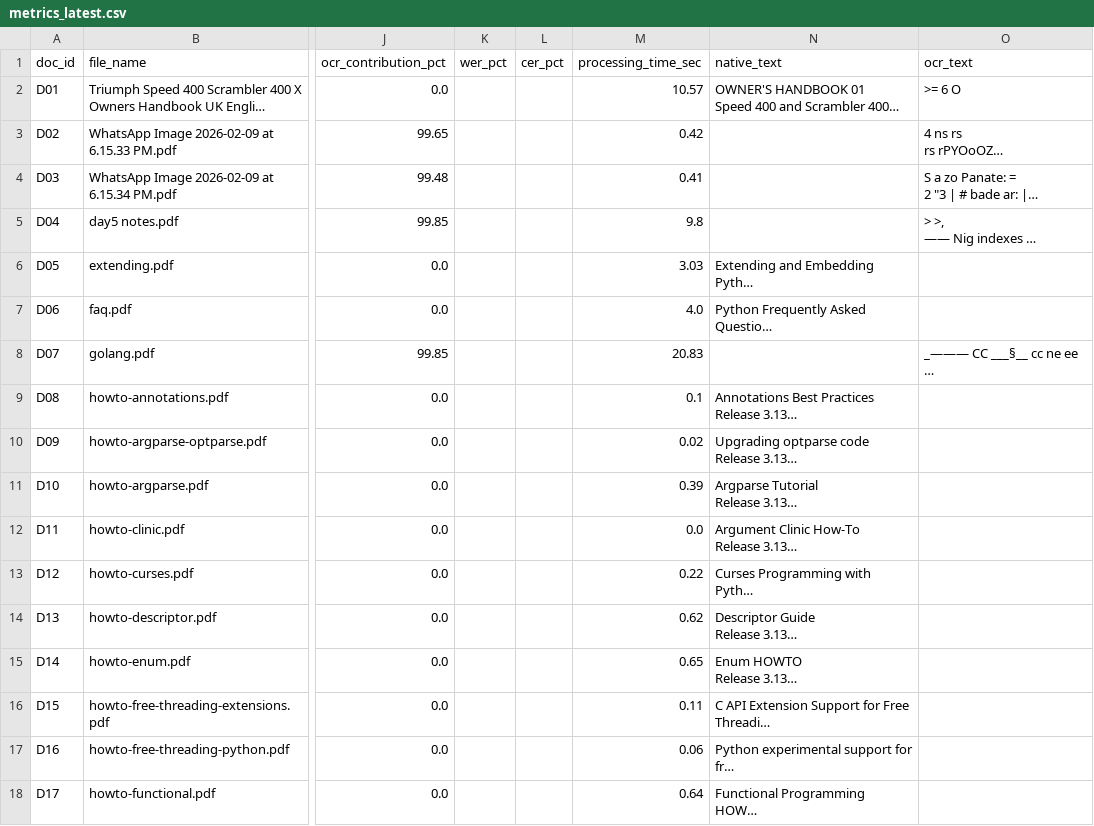
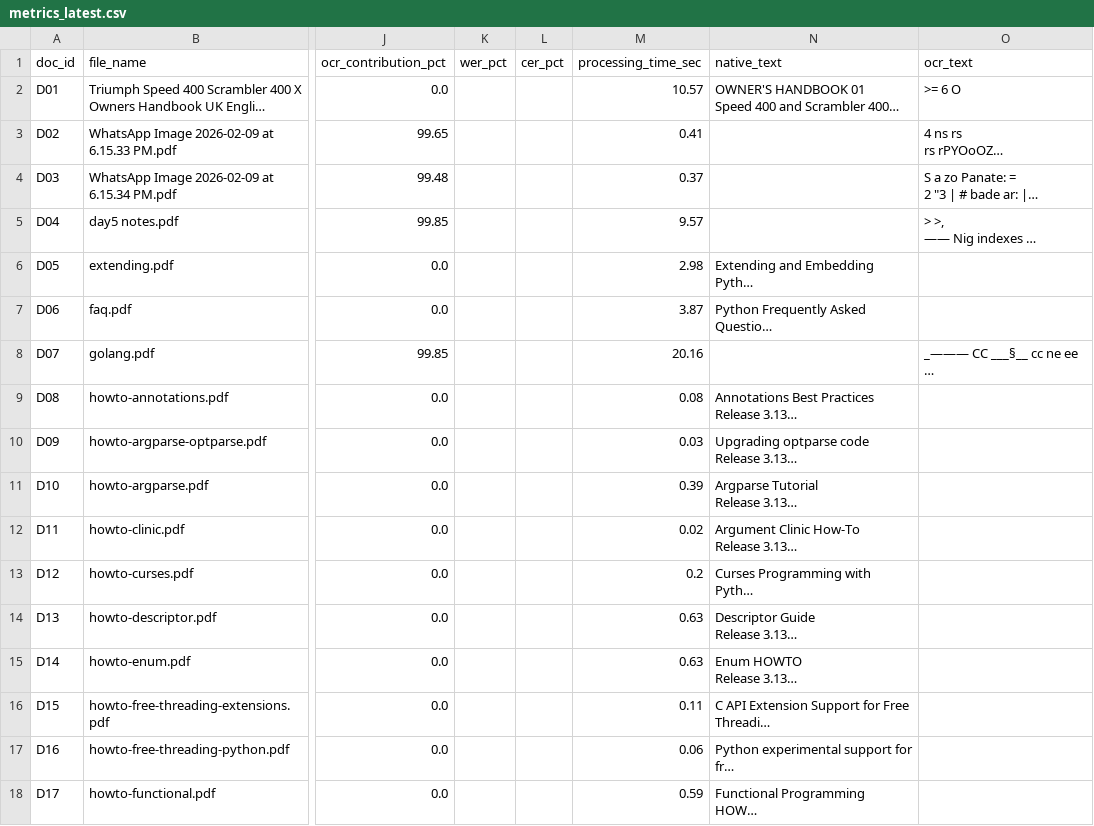
Before and after one commit to shawnrodrigues/Promply-V2, a CSV file: evaluation/output/metrics_latest.csv, drawn as a sheet; only a part is shown, gaps mark what is left out; long unchanged cells end in …; the diff names each change by its address in the sheet, - before the commit and + after, or states it on an @@ line.

Commit message:
Update evaluation outputs and add HTML report write
Update generated evaluation outputs with corrected timing and per-document metrics (total_processing_time_sec 51.87 -> 50.67, avg_time_per_doc_sec 3.05 -> 2.98 and several per-document time adjustments). Changed files: evaluation/output/examiner_report_latest.html, examiner_report_latest.md, metrics_latest.csv, summary_latest.json. In evaluation/src/run_evaluation.py a write_outputs implementation was added that ensures the output directory exists, builds the HTML report via build_html_report, and prints the output path.

```diff
--- a/evaluation/output/metrics_latest.csv
+++ b/evaluation/output/metrics_latest.csv
-M3 (processing_time_sec): 0.42
+M3 (processing_time_sec): 0.41
-M4 (processing_time_sec): 0.41
+M4 (processing_time_sec): 0.37
-M5 (processing_time_sec): 9.8
+M5 (processing_time_sec): 9.57
-M6 (processing_time_sec): 3.03
+M6 (processing_time_sec): 2.98
-M7 (processing_time_sec): 4.0
+M7 (processing_time_sec): 3.87
-M8 (processing_time_sec): 20.83
+M8 (processing_time_sec): 20.16
-M9 (processing_time_sec): 0.1
+M9 (processing_time_sec): 0.08
-M10 (processing_time_sec): 0.02
+M10 (processing_time_sec): 0.03
-M12 (processing_time_sec): 0.0
+M12 (processing_time_sec): 0.02
-M13 (processing_time_sec): 0.22
+M13 (processing_time_sec): 0.2
-M14 (processing_time_sec): 0.62
+M14 (processing_time_sec): 0.63
-M15 (processing_time_sec): 0.65
+M15 (processing_time_sec): 0.63
-M18 (processing_time_sec): 0.64
+M18 (processing_time_sec): 0.59
```
Also changed, not shown: 4 other files.
